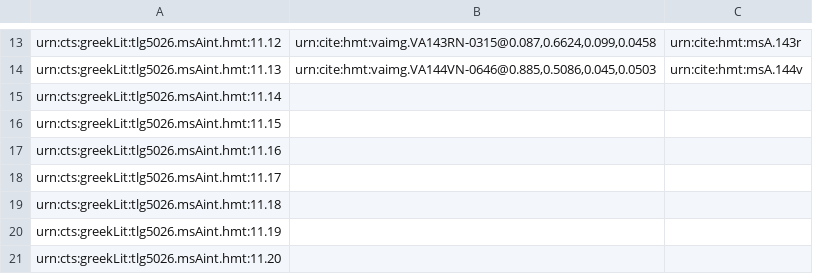
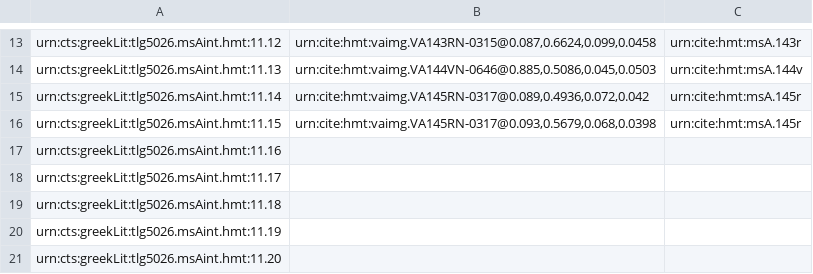
Before and after one commit to HCMID/closed-hmt-iliad11, a CSV file: Collections/data/venA-interior.csv, drawn as a sheet; only a part is shown, gaps mark what is left out.

Commit message:
Update venA-interior.csv

```diff
--- a/Collections/data/venA-interior.csv
+++ b/Collections/data/venA-interior.csv
@@ -14,4 +14,4 @@ urn:cts:greekLit:tlg5026.msAint.hmt:11.12,"urn:cite:hmt:vaimg.VA143RN-0315@0.087
 urn:cts:greekLit:tlg5026.msAint.hmt:11.13,"urn:cite:hmt:vaimg.VA144VN-0646@0.885,0.5086,0.045,0.0503",urn:cite:hmt:msA.144v
-urn:cts:greekLit:tlg5026.msAint.hmt:11.14,"",
-urn:cts:greekLit:tlg5026.msAint.hmt:11.15,"",
+urn:cts:greekLit:tlg5026.msAint.hmt:11.14,"urn:cite:hmt:vaimg.VA145RN-0317@0.089,0.4936,0.072,0.042",urn:cite:hmt:msA.145r
+urn:cts:greekLit:tlg5026.msAint.hmt:11.15,"urn:cite:hmt:vaimg.VA145RN-0317@0.093,0.5679,0.068,0.0398",urn:cite:hmt:msA.145r
 urn:cts:greekLit:tlg5026.msAint.hmt:11.16,"",
```
